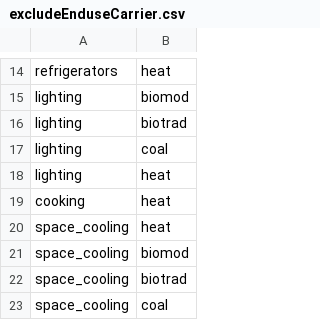
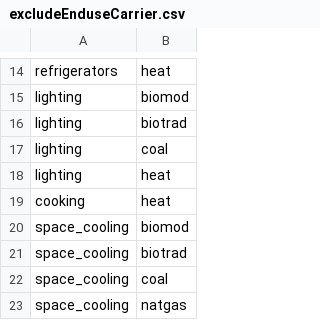
Before and after one commit to rkrekeler/mredgebuildings, a CSV file: inst/extdata/sectoral/excludeEnduseCarrier.csv, drawn as a sheet; only a part is shown, gaps mark what is left out; the shorter side is filled out with more unchanged rows; the diff names each change by its address in the sheet, - before the commit and + after, or states it on an @@ line.

Commit message:
included space_cooling.heat

```diff
--- a/inst/extdata/sectoral/excludeEnduseCarrier.csv
+++ b/inst/extdata/sectoral/excludeEnduseCarrier.csv
-row 20: space_cooling | heat
```
